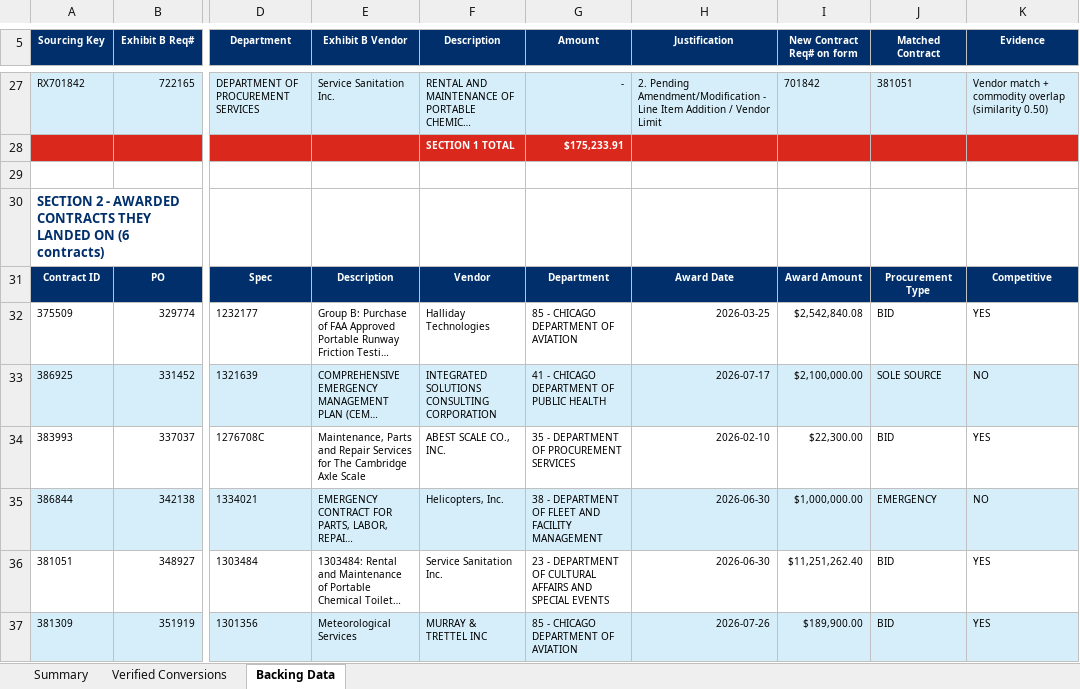
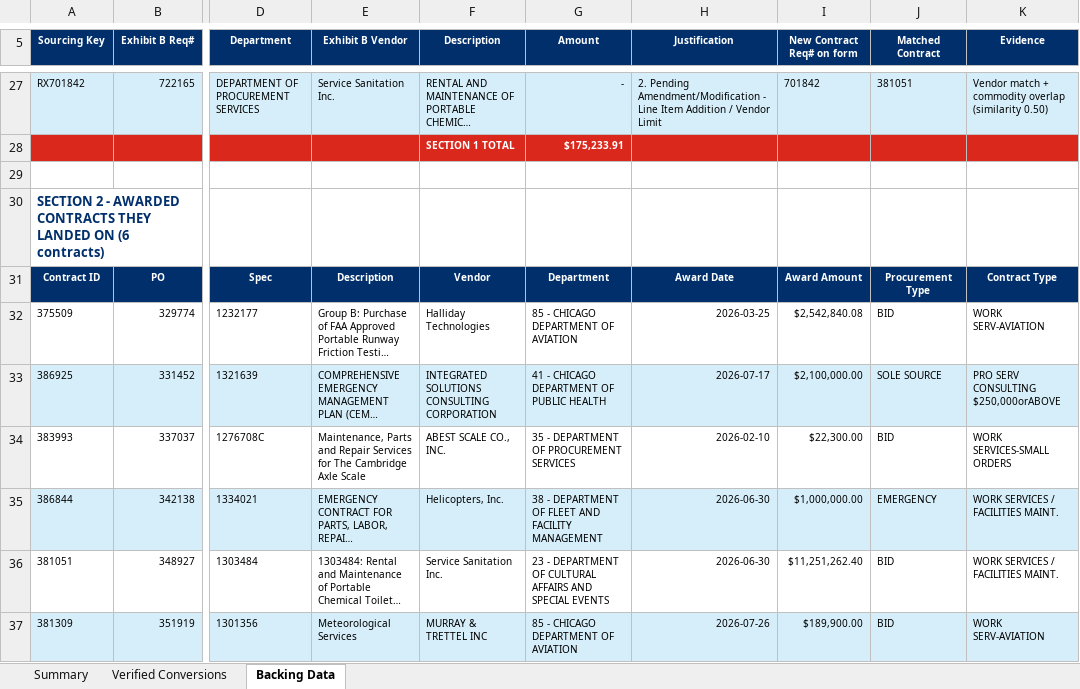
Before and after one commit to jhkirby2001-collab/Procurement-ai-tools, an Excel workbook: outputs/Exhibit_B_Verified_Conversions_JHK3.xlsx, sheet Backing Data, drawn as a sheet; only a part is shown, gaps mark what is left out; long unchanged cells end in …; values as stored, in another font and other column widths than the file's, no borders; the diff names each change by its address in the sheet, - before the commit and + after, or states it on an @@ line.

```diff
--- a/outputs/Exhibit_B_Verified_Conversions_JHK3.xlsx (sheet Backing Data)
+++ b/outputs/Exhibit_B_Verified_Conversions_JHK3.xlsx (sheet Backing Data)
-K31 (Evidence): Competitive
+K31 (Evidence): Contract Type
-K32 (Evidence): YES
+K32 (Evidence): WORK SERV-AVIATION
-K33 (Evidence): NO
+K33 (Evidence): PRO SERV CONSULTING $250,000orABOVE
-K34 (Evidence): YES
+K34 (Evidence): WORK SERVICES-SMALL ORDERS
-K35 (Evidence): NO
+K35 (Evidence): WORK SERVICES / FACILITIES MAINT.
-K36 (Evidence): YES
+K36 (Evidence): WORK SERVICES / FACILITIES MAINT.
-K37 (Evidence): YES
+K37 (Evidence): WORK SERV-AVIATION
```
Also changed, not shown: sheet Summary, sheet Verified Conversions, formulas that keep their value, 1 other file.
